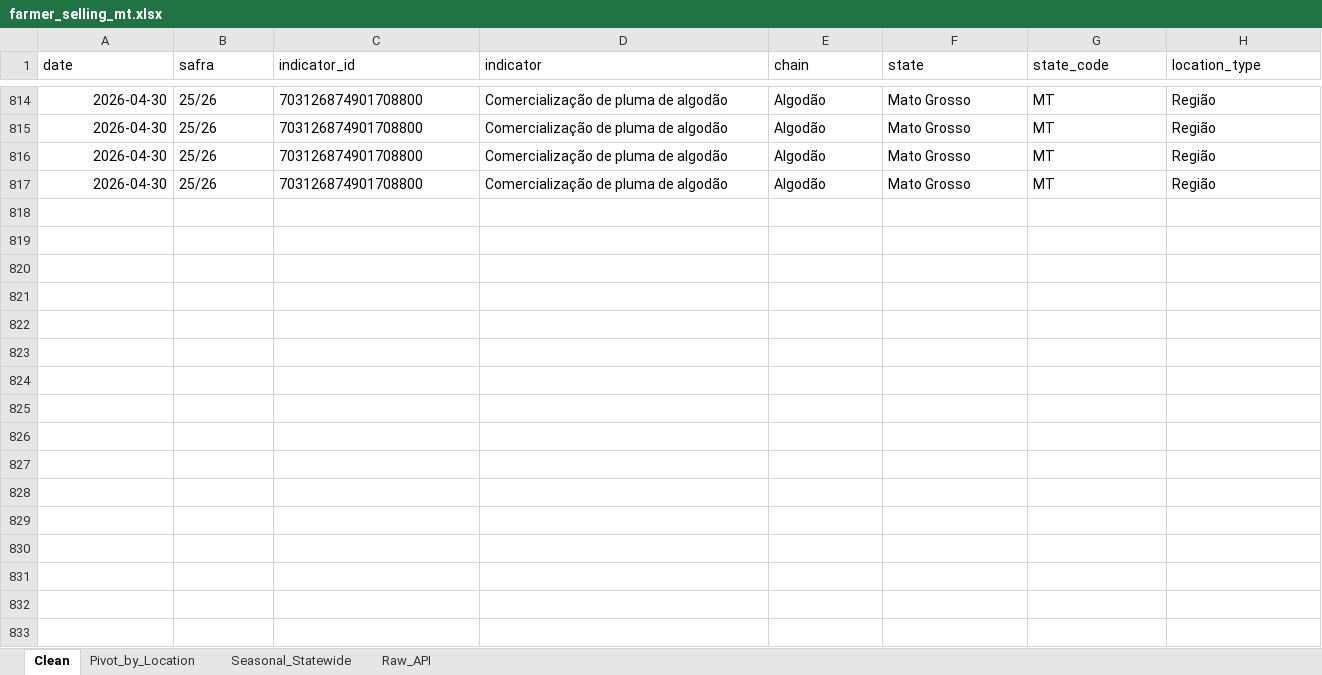
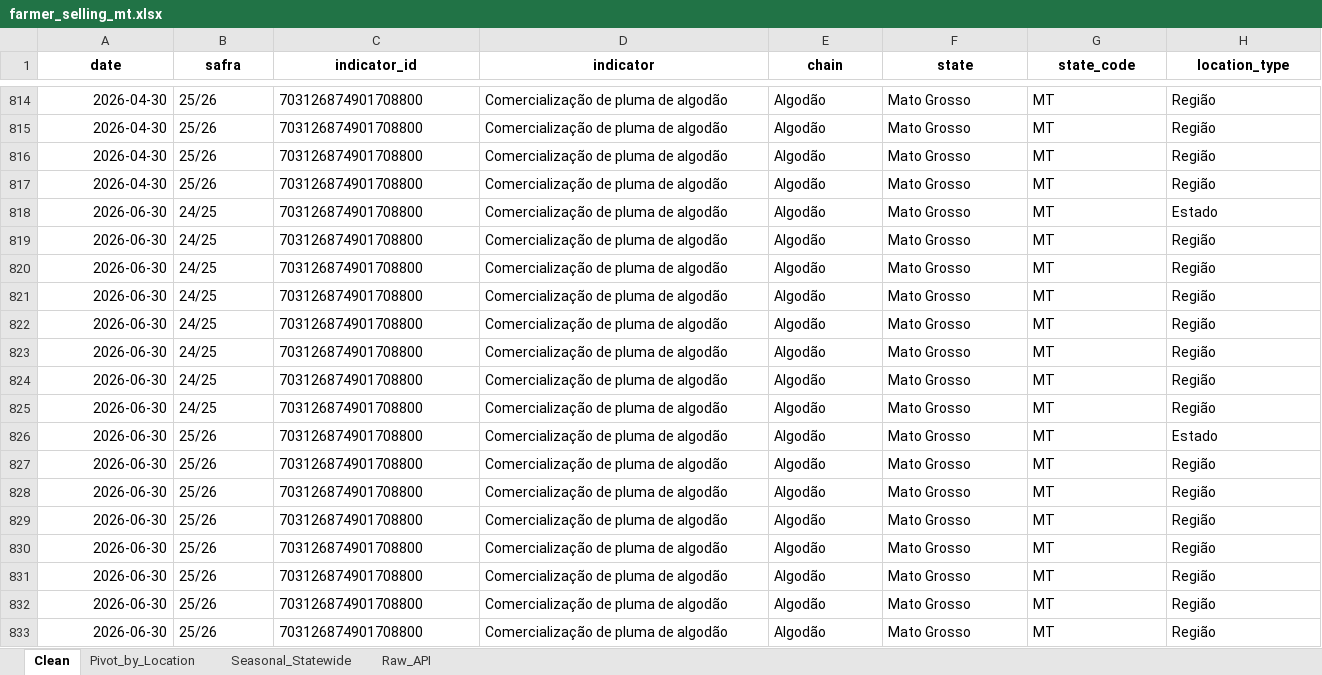
Before and after one commit to vitor-machado-fernandes/cftc-cot-dashboard, an Excel workbook: IMEA/farmer_selling_mt.xlsx, sheet Clean, drawn as a sheet; only a part is shown, gaps mark what is left out; values as stored, in another font and other column widths than the file's, no borders; rows hold the shown columns only; the diff covers the shown part only; the diff names each change by its address in the sheet, - before the commit and + after, or states it on an @@ line.

```diff
--- a/IMEA/farmer_selling_mt.xlsx (sheet Clean)
+++ b/IMEA/farmer_selling_mt.xlsx (sheet Clean)
@@ A1:H1 bold: off → on, alignment: left → center @@
+row 818: 2026-06-30 | 24/25 | 703126874901708800 | Comercialização de pluma de algodão | Algodão | Mato Grosso | MT | Estado
+row 819: 2026-06-30 | 24/25 | 703126874901708800 | Comercialização de pluma de algodão | Algodão | Mato Grosso | MT | Região
+row 820: 2026-06-30 | 24/25 | 703126874901708800 | Comercialização de pluma de algodão | Algodão | Mato Grosso | MT | Região
+row 821: 2026-06-30 | 24/25 | 703126874901708800 | Comercialização de pluma de algodão | Algodão | Mato Grosso | MT | Região
+row 822: 2026-06-30 | 24/25 | 703126874901708800 | Comercialização de pluma de algodão | Algodão | Mato Grosso | MT | Região
+row 823: 2026-06-30 | 24/25 | 703126874901708800 | Comercialização de pluma de algodão | Algodão | Mato Grosso | MT | Região
+row 824: 2026-06-30 | 24/25 | 703126874901708800 | Comercialização de pluma de algodão | Algodão | Mato Grosso | MT | Região
+row 825: 2026-06-30 | 24/25 | 703126874901708800 | Comercialização de pluma de algodão | Algodão | Mato Grosso | MT | Região
+row 826: 2026-06-30 | 25/26 | 703126874901708800 | Comercialização de pluma de algodão | Algodão | Mato Grosso | MT | Estado
+row 827: 2026-06-30 | 25/26 | 703126874901708800 | Comercialização de pluma de algodão | Algodão | Mato Grosso | MT | Região
+row 828: 2026-06-30 | 25/26 | 703126874901708800 | Comercialização de pluma de algodão | Algodão | Mato Grosso | MT | Região
+row 829: 2026-06-30 | 25/26 | 703126874901708800 | Comercialização de pluma de algodão | Algodão | Mato Grosso | MT | Região
+row 830: 2026-06-30 | 25/26 | 703126874901708800 | Comercialização de pluma de algodão | Algodão | Mato Grosso | MT | Região
+row 831: 2026-06-30 | 25/26 | 703126874901708800 | Comercialização de pluma de algodão | Algodão | Mato Grosso | MT | Região
+row 832: 2026-06-30 | 25/26 | 703126874901708800 | Comercialização de pluma de algodão | Algodão | Mato Grosso | MT | Região
+row 833: 2026-06-30 | 25/26 | 703126874901708800 | Comercialização de pluma de algodão | Algodão | Mato Grosso | MT | Região
```
Also changed, not shown: cell formats elsewhere in this sheet, sheet Raw_API, sheet Pivot_by_Location, sheet Seasonal_Statewide, IMEA/harvest_prog_mt.xlsx, IMEA/planting_prog_mt.xlsx, 6 other files.
